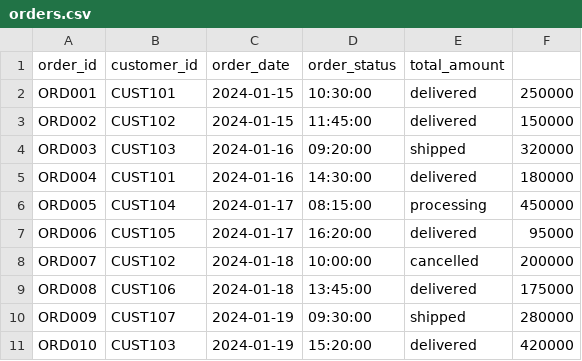
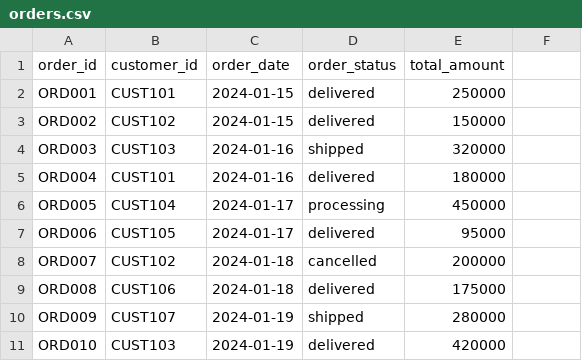
Before and after one commit to vizarlaz/ecommerce-etl-pipeline, a CSV file: data/raw/orders.csv, drawn as a sheet; only a part is shown; the diff covers the shown part only.

Commit message:
fix analytics.py and orders.csv

```diff
--- a/data/raw/orders.csv
+++ b/data/raw/orders.csv
@@ -1,11 +1,11 @@
 order_id,customer_id,order_date,order_status,total_amount
-ORD001,CUST101,2024-01-15,10:30:00,delivered,250000
-ORD002,CUST102,2024-01-15,11:45:00,delivered,150000
-ORD003,CUST103,2024-01-16,09:20:00,shipped,320000
-ORD004,CUST101,2024-01-16,14:30:00,delivered,180000
-ORD005,CUST104,2024-01-17,08:15:00,processing,450000
-ORD006,CUST105,2024-01-17,16:20:00,delivered,95000
-ORD007,CUST102,2024-01-18,10:00:00,cancelled,200000
-ORD008,CUST106,2024-01-18,13:45:00,delivered,175000
-ORD009,CUST107,2024-01-19,09:30:00,shipped,280000
-ORD010,CUST103,2024-01-19,15:20:00,delivered,420000
+ORD001,CUST101,2024-01-15,delivered,250000
+ORD002,CUST102,2024-01-15,delivered,150000
+ORD003,CUST103,2024-01-16,shipped,320000
+ORD004,CUST101,2024-01-16,delivered,180000
+ORD005,CUST104,2024-01-17,processing,450000
+ORD006,CUST105,2024-01-17,delivered,95000
+ORD007,CUST102,2024-01-18,cancelled,200000
+ORD008,CUST106,2024-01-18,delivered,175000
+ORD009,CUST107,2024-01-19,shipped,280000
+ORD010,CUST103,2024-01-19,delivered,420000
```
Also changed, not shown: 42 edited cells elsewhere in this file, 6 other files.
